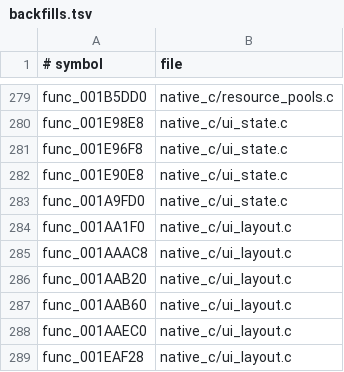
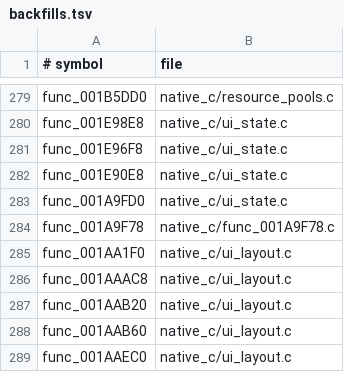
Before and after one commit to OpenThievius/OpenThievius, a TSV file: port/game/sly1-us/hand/backfills.tsv, drawn as a sheet; only a part is shown, gaps mark what is left out; the shorter side is filled out with more unchanged rows.

Commit message:
fix(port): initialize Sly screen elements

```diff
--- a/port/game/sly1-us/hand/backfills.tsv
+++ b/port/game/sly1-us/hand/backfills.tsv
@@ -283,2 +283,3 @@ func_001E90E8	native_c/ui_state.c
 func_001A9FD0	native_c/ui_state.c
+func_001A9F78	native_c/func_001A9F78.c
 func_001AA1F0	native_c/ui_layout.c
```
Also changed, not shown: 7 other files.
